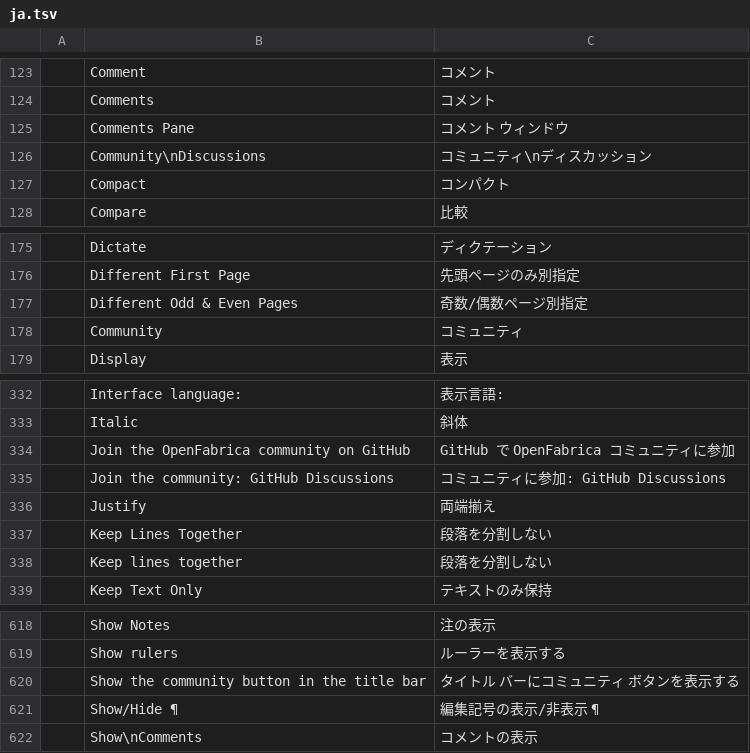
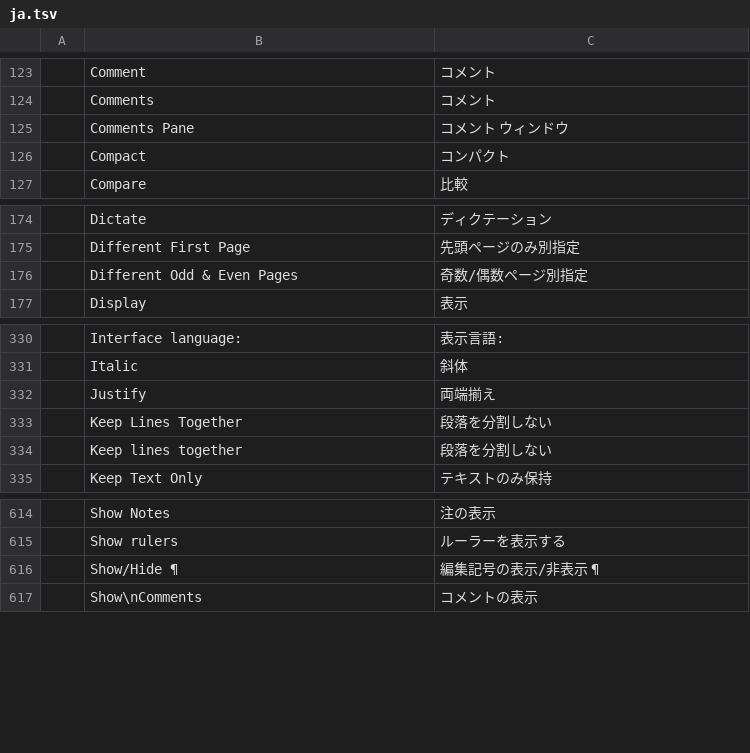
Before and after one commit to OpenFabrica/wordfabrica, a TSV file: crates/ui-egui/src/i18n/ja.tsv, drawn as a sheet; only a part is shown, gaps mark what is left out.

```diff
--- a/crates/ui-egui/src/i18n/ja.tsv
+++ b/crates/ui-egui/src/i18n/ja.tsv
@@ -125,3 +125,2 @@
 	Comments Pane	コメント ウィンドウ
-	Community\nDiscussions	コミュニティ\nディスカッション
 	Compact	コンパクト
@@ -177,3 +176,2 @@
 	Different Odd & Even Pages	奇数/偶数ページ別指定
-	Community	コミュニティ
 	Display	表示
@@ -333,4 +331,2 @@
 	Italic	斜体
-	Join the OpenFabrica community on GitHub	GitHub で OpenFabrica コミュニティに参加
-	Join the community: GitHub Discussions	コミュニティに参加: GitHub Discussions
 	Justify	両端揃え
@@ -619,3 +615,2 @@
 	Show rulers	ルーラーを表示する
-	Show the community button in the title bar	タイトル バーにコミュニティ ボタンを表示する
 	Show/Hide ¶	編集記号の表示/非表示 ¶
```
Also changed, not shown: crates/ui-egui/src/i18n/zh-hans.tsv, crates/ui-egui/src/i18n/zh-hant.tsv, 15 other files.
